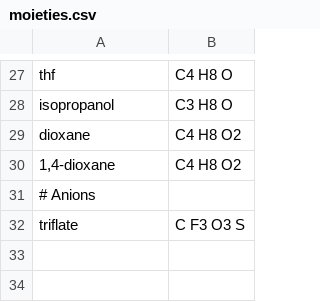
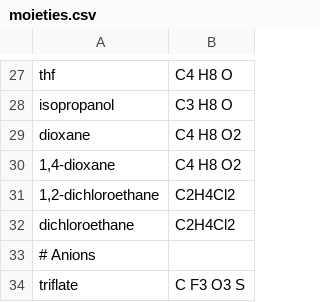
Before and after one commit to MilitaoLucas/olex2-gui, a CSV file: util/pyUtil/gui/tools/moieties.csv, drawn as a sheet; only a part is shown, gaps mark what is left out.

Commit message:
re-instate a lost html.Update(), remove duplicate function, add dichloroethane moiety to list for mask, add mbacif (select MetalBondsAngles for CIF), shortcut Ctrl+P to make a picture with the current settings.

```diff
--- a/util/pyUtil/gui/tools/moieties.csv
+++ b/util/pyUtil/gui/tools/moieties.csv
@@ -30,2 +30,4 @@ dioxane;C4 H8 O2
 1,4-dioxane;C4 H8 O2
+1,2-dichloroethane;C2H4Cl2
+dichloroethane;C2H4Cl2
 # Anions
```
Also changed, not shown: 4 other files.
